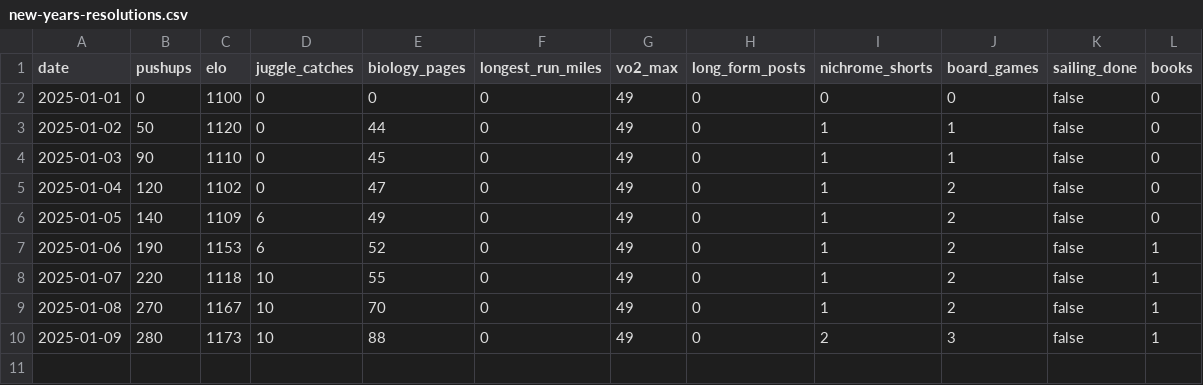
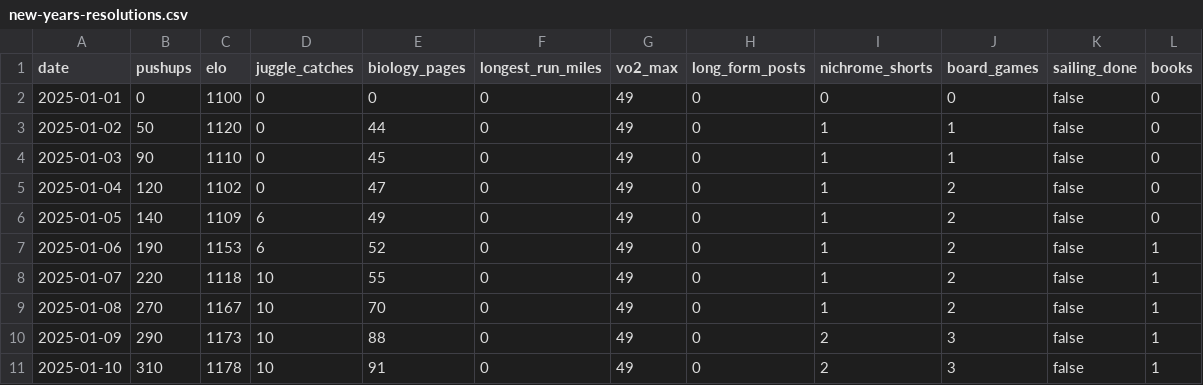
Before and after one commit to Arun2642/arunjohnson-site, a CSV file: data/new-years-resolutions.csv, drawn as a sheet.

Commit message:
Updated resolutions data

```diff
--- a/data/new-years-resolutions.csv
+++ b/data/new-years-resolutions.csv
@@ -9,2 +9,3 @@ date,pushups,elo,juggle_catches,biology_pages,longest_run_miles,vo2_max,long_for
 2025-01-08,270,1167,10,70,0,49,0,1,2,false,1
-2025-01-09,280,1173,10,88,0,49,0,2,3,false,1
+2025-01-09,290,1173,10,88,0,49,0,2,3,false,1
+2025-01-10,310,1178,10,91,0,49,0,2,3,false,1
```
